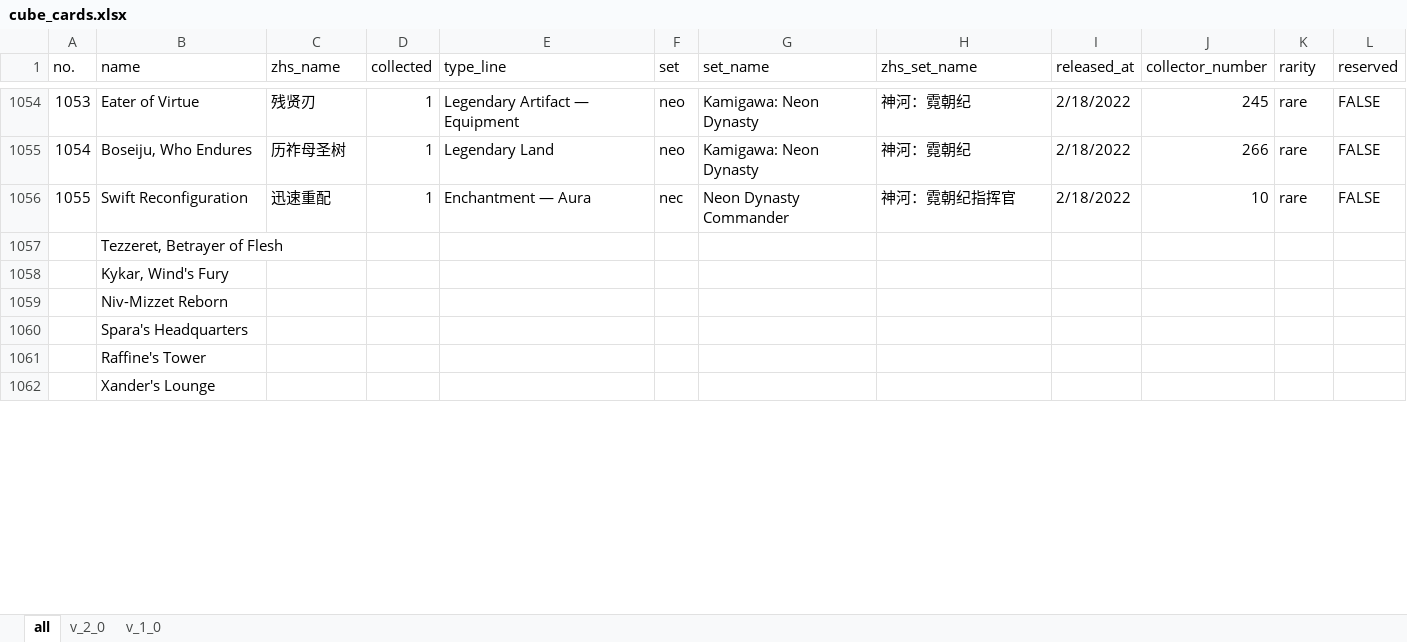
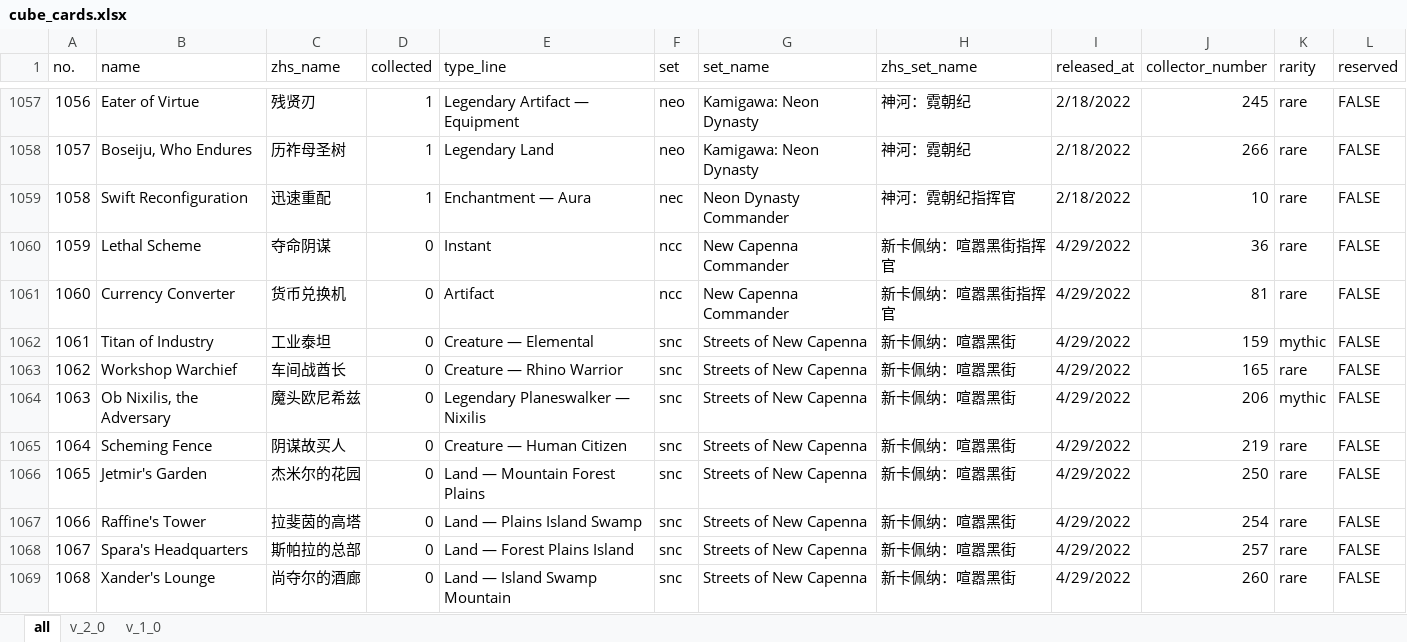
Before and after one commit to RuohengLiu/MTG-CUBE, an Excel workbook: cube_cards.xlsx, sheet all, drawn as a sheet; only a part is shown, gaps mark what is left out; values as stored, in another font and other column widths than the file's, no cell formats; removed rows and columns are numbered as before the commit, all else as after; the diff covers the shown part only; the diff names each change by its address in the sheet, - before the commit and + after, or states it on an @@ line.

```diff
--- a/cube_cards.xlsx (sheet all)
+++ b/cube_cards.xlsx (sheet all)
@@ column A (no.) renumbered between rows 812 and 1070 @@
-row 1057:  | Tezzeret, Betrayer of Flesh
-row 1058:  | Kykar, Wind's Fury
-row 1059:  | Niv-Mizzet Reborn
-row 1060:  | Spara's Headquarters
+row 1060: 1059 | Lethal Scheme | 夺命阴谋 | 0 | Instant | ncc | New Capenna Commander | 新卡佩纳：喧嚣黑街指挥官 | 4/29/2022 | 36 | rare | FALSE
+row 1061: 1060 | Currency Converter | 货币兑换机 | 0 | Artifact | ncc | New Capenna Commander | 新卡佩纳：喧嚣黑街指挥官 | 4/29/2022 | 81 | rare | FALSE
+row 1062: 1061 | Titan of Industry | 工业泰坦 | 0 | Creature — Elemental | snc | Streets of New Capenna | 新卡佩纳：喧嚣黑街 | 4/29/2022 | 159 | mythic | FALSE
+row 1063: 1062 | Workshop Warchief | 车间战酋长 | 0 | Creature — Rhino Warrior | snc | Streets of New Capenna | 新卡佩纳：喧嚣黑街 | 4/29/2022 | 165 | rare | FALSE
+row 1064: 1063 | Ob Nixilis, the Adversary | 魔头欧尼希兹 | 0 | Legendary Planeswalker — Nixilis | snc | Streets of New Capenna | 新卡佩纳：喧嚣黑街 | 4/29/2022 | 206 | mythic | FALSE
+row 1065: 1064 | Scheming Fence | 阴谋故买人 | 0 | Creature — Human Citizen | snc | Streets of New Capenna | 新卡佩纳：喧嚣黑街 | 4/29/2022 | 219 | rare | FALSE
+row 1066: 1065 | Jetmir's Garden | 杰米尔的花园 | 0 | Land — Mountain Forest Plains | snc | Streets of New Capenna | 新卡佩纳：喧嚣黑街 | 4/29/2022 | 250 | rare | FALSE
-C1067 (zhs_name): (empty)
+C1067 (zhs_name): 拉斐茵的高塔
-D1067 (collected): (empty)
+D1067 (collected): 0
-E1067 (type_line): (empty)
+E1067 (type_line): Land — Plains Island Swamp
-F1067 (set): (empty)
+F1067 (set): snc
-G1067 (set_name): (empty)
+G1067 (set_name): Streets of New Capenna
-H1067 (zhs_set_name): (empty)
+H1067 (zhs_set_name): 新卡佩纳：喧嚣黑街
-I1067 (released_at): (empty)
+I1067 (released_at): 4/29/2022
-J1067 (collector_number): (empty)
+J1067 (collector_number): 254
-K1067 (rarity): (empty)
+K1067 (rarity): rare
-L1067 (reserved): (empty)
+L1067 (reserved): FALSE
+row 1068: 1067 | Spara's Headquarters | 斯帕拉的总部 | 0 | Land — Forest Plains Island | snc | Streets of New Capenna | 新卡佩纳：喧嚣黑街 | 4/29/2022 | 257 | rare | FALSE
-C1069 (zhs_name): (empty)
+C1069 (zhs_name): 尚夺尔的酒廊
-D1069 (collected): (empty)
+D1069 (collected): 0
-E1069 (type_line): (empty)
+E1069 (type_line): Land — Island Swamp Mountain
-F1069 (set): (empty)
+F1069 (set): snc
-G1069 (set_name): (empty)
+G1069 (set_name): Streets of New Capenna
-H1069 (zhs_set_name): (empty)
+H1069 (zhs_set_name): 新卡佩纳：喧嚣黑街
-I1069 (released_at): (empty)
+I1069 (released_at): 4/29/2022
-J1069 (collector_number): (empty)
+J1069 (collector_number): 260
-K1069 (rarity): (empty)
+K1069 (rarity): rare
-L1069 (reserved): (empty)
+L1069 (reserved): FALSE
```
Also changed, not shown: 6 added rows, 6 removed rows and 11 edited cells elsewhere in this sheet, cell formats, 2 other files.
